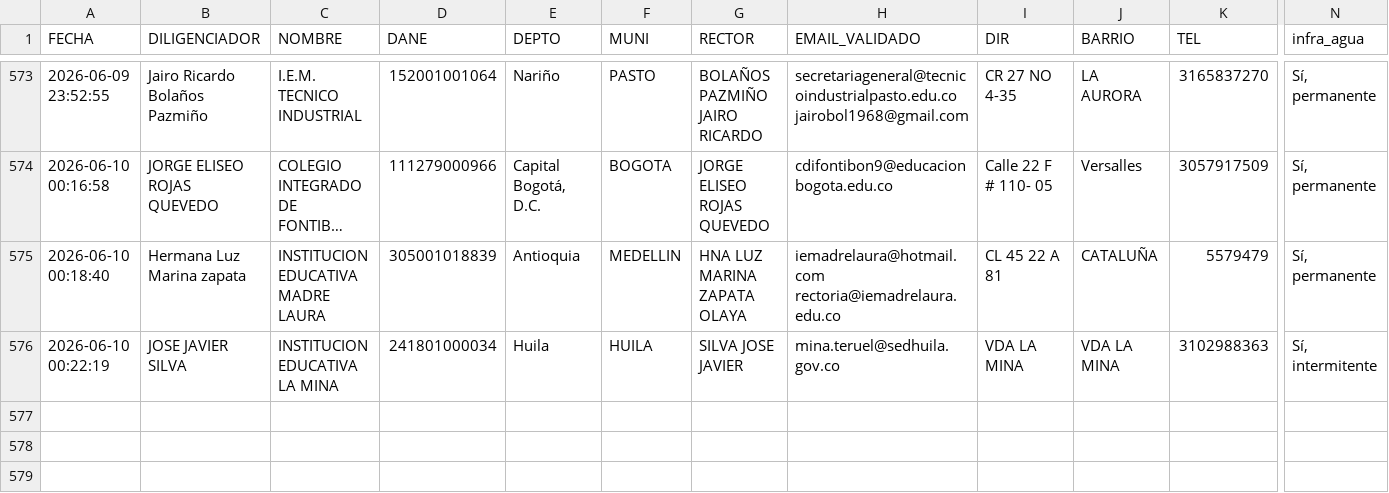
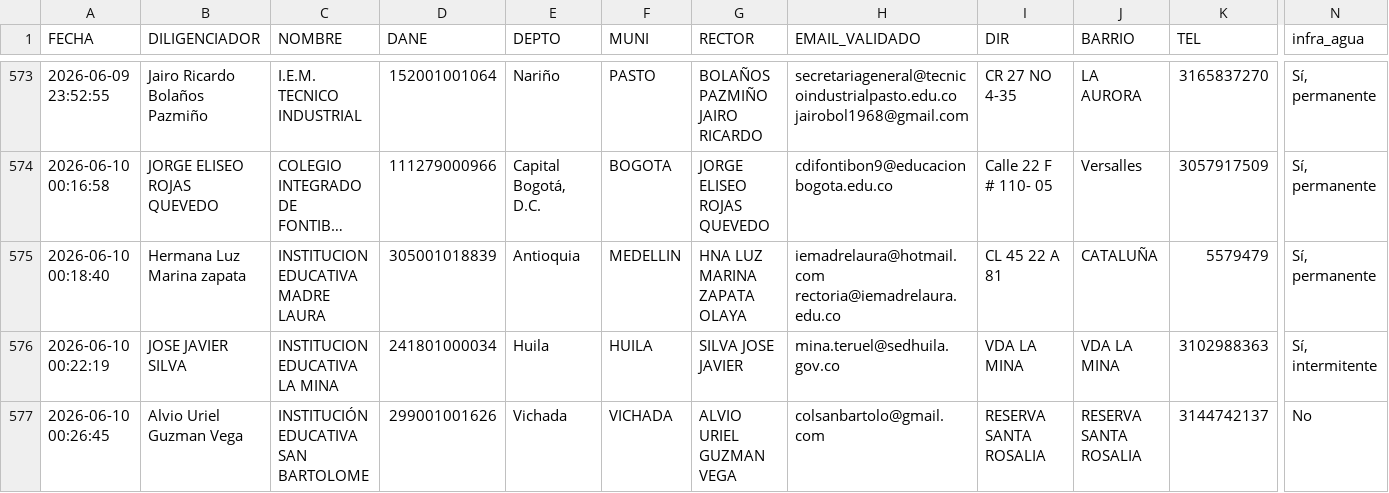
Before and after one commit to maoreyc-sketch/Encuesta_Calidad, a CSV file: Consolidado_Encuestas_MEN.csv, drawn as a sheet; only a part is shown, gaps mark what is left out; long unchanged cells end in …; rows hold the shown columns only; the diff names each change by its address in the sheet, - before the commit and + after, or states it on an @@ line.

Commit message:
Encuesta registrada 2026-06-10 00:26

```diff
--- a/Consolidado_Encuestas_MEN.csv
+++ b/Consolidado_Encuestas_MEN.csv
+row 577: 2026-06-10 00:26:45 | Alvio Uriel Guzman Vega | INSTITUCIÓN EDUCATIVA SAN BARTOLOME | 299001001626 | Vichada | VICHADA | ALVIO URIEL GUZMAN VEGA | colsanbartolo@gmail.com | RESERVA SANTA ROSALIA | RESERVA SANTA ROSALIA | 3144742137 | No
```
